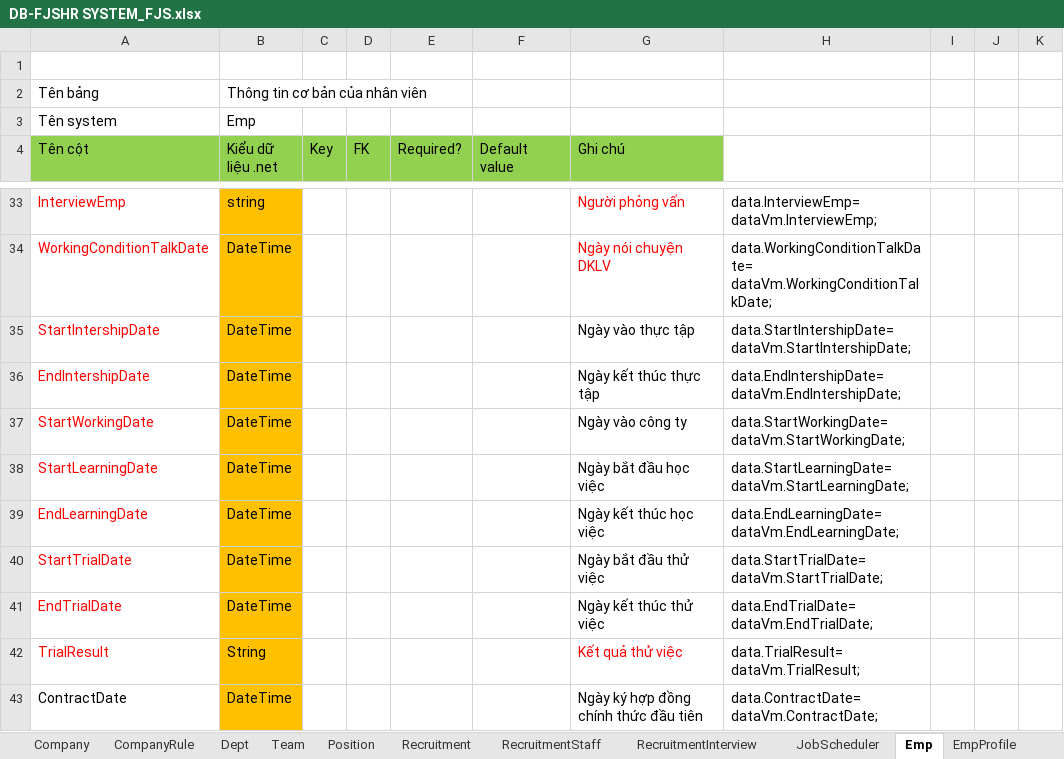
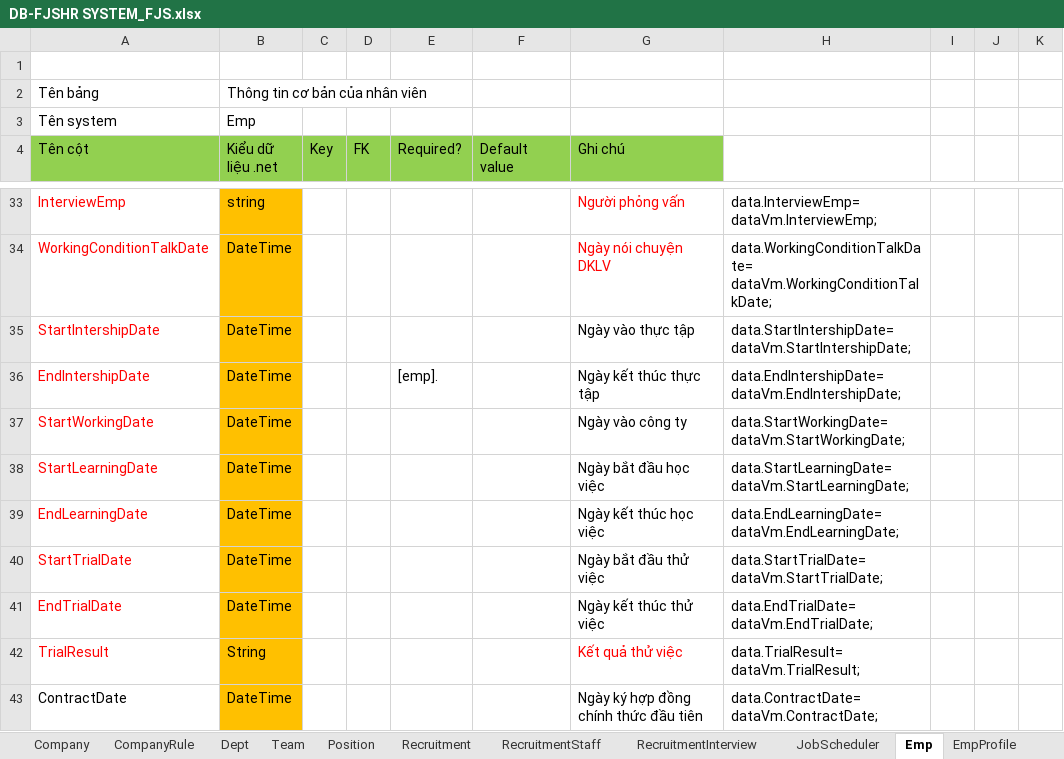
Before and after one commit to hoa-nx/empman-webapi, an Excel workbook: DB-FJSHR SYSTEM_FJS.xlsx, sheet Emp, drawn as a sheet; only a part is shown, gaps mark what is left out; values as stored, in another font and other column widths than the file's, no borders; the diff names each change by its address in the sheet, - before the commit and + after, or states it on an @@ line.

```diff
--- a/DB-FJSHR SYSTEM_FJS.xlsx (sheet Emp)
+++ b/DB-FJSHR SYSTEM_FJS.xlsx (sheet Emp)
-E36 (Required?): (empty)
+E36 (Required?): [emp].
```
Also changed, not shown: sheet EmpDetailWork, sheet SeminarCourse, formulas that keep their value, 38 other files.
